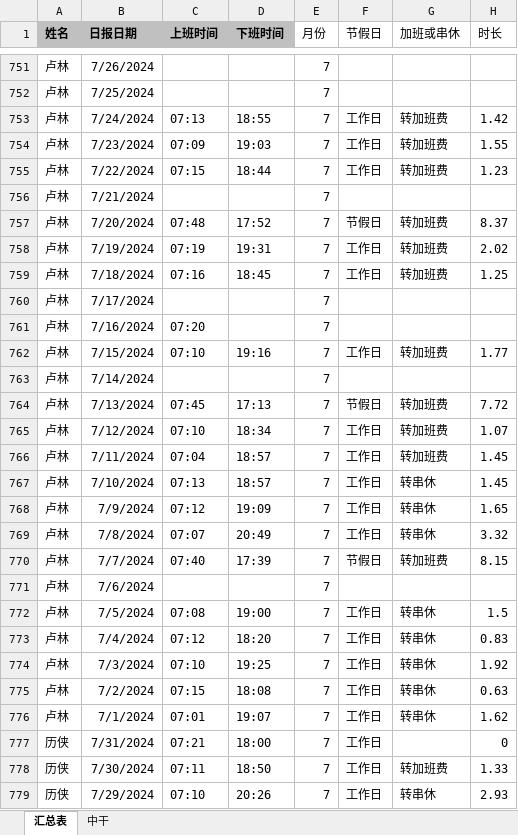
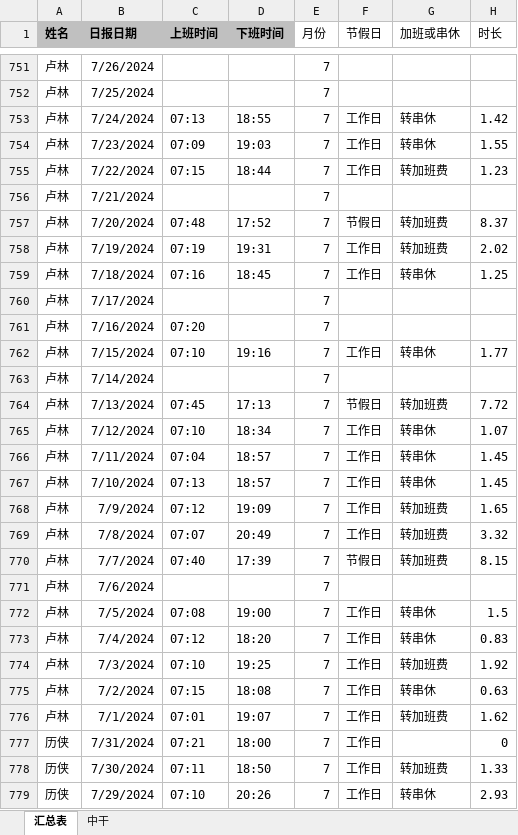
Before and after one commit to hc198974/overtime_python, an Excel workbook: 计算结果.xlsx, sheet 汇总表, drawn as a sheet; only a part is shown, gaps mark what is left out; values as stored, in another font and other column widths than the file's, no borders; the diff covers the shown part only; the diff names each change by its address in the sheet, - before the commit and + after, or states it on an @@ line.

```diff
--- a/计算结果.xlsx (sheet 汇总表)
+++ b/计算结果.xlsx (sheet 汇总表)
-G753:G754 (加班或串休): 转加班费
+G753:G754 (加班或串休): 转串休
-G759 (加班或串休): 转加班费
+G759 (加班或串休): 转串休
-G762 (加班或串休): 转加班费
+G762 (加班或串休): 转串休
-G765:G766 (加班或串休): 转加班费
+G765:G766 (加班或串休): 转串休
-G768:G769 (加班或串休): 转串休
+G768:G769 (加班或串休): 转加班费
-G774 (加班或串休): 转串休
+G774 (加班或串休): 转加班费
-G776 (加班或串休): 转串休
+G776 (加班或串休): 转加班费
```
Also changed, not shown: 4 edited cells elsewhere in this sheet, 2 other files.
